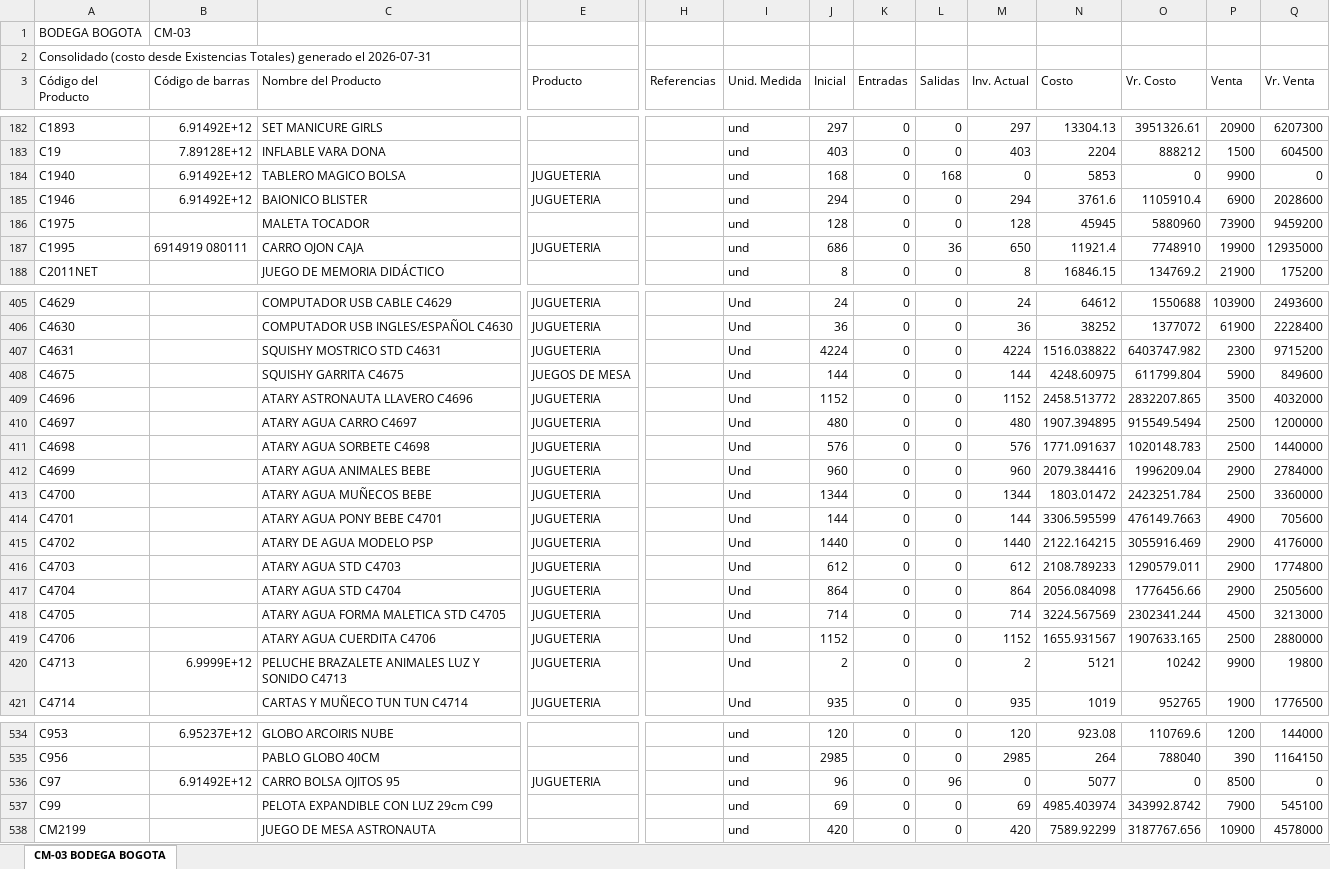
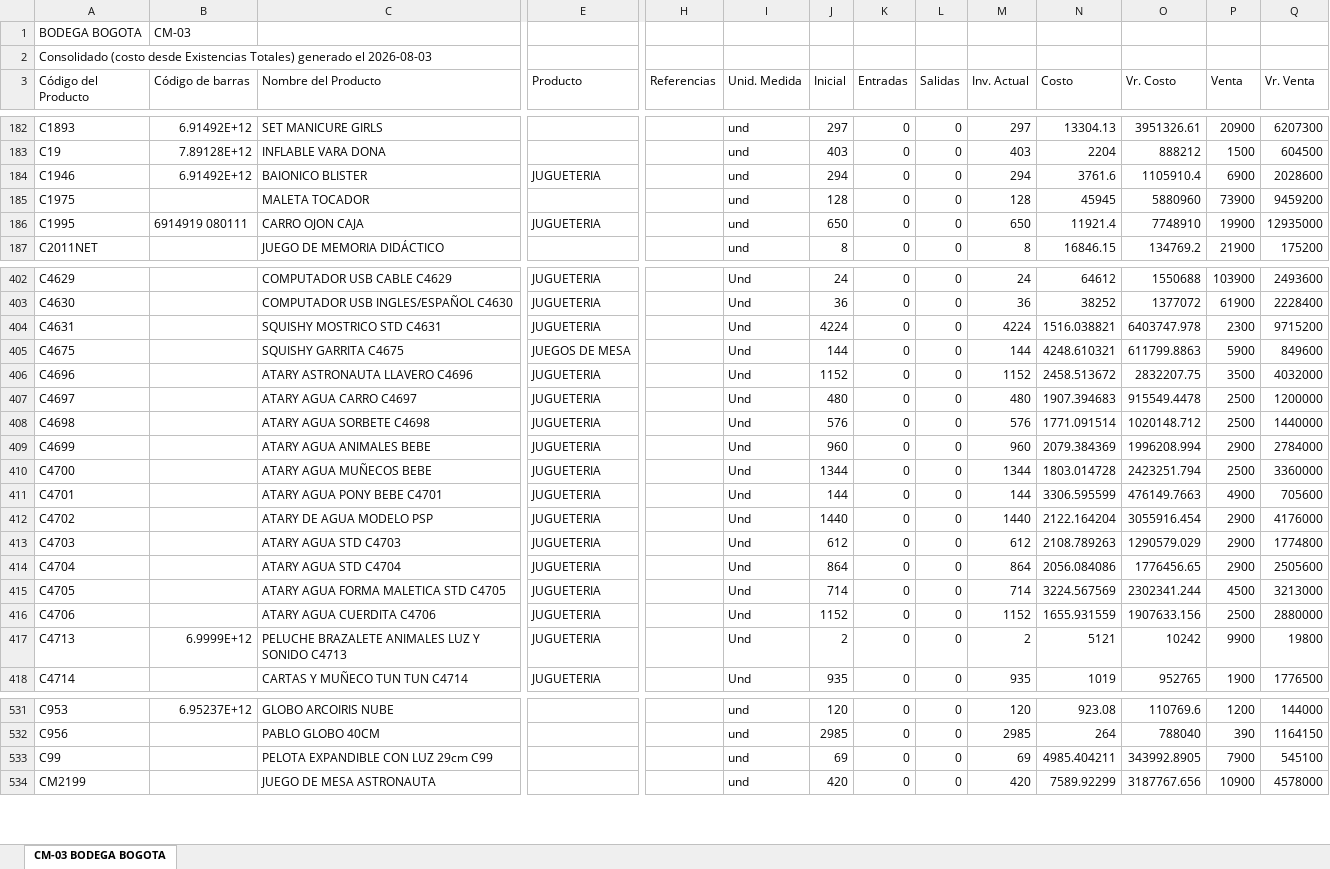
Before and after one commit to jeicardu03/vsummer-dashboard-toys, an Excel workbook: bodegas/CM-03.xlsx, sheet CM-03 BODEGA BOGOTA, drawn as a sheet; only a part is shown, gaps mark what is left out; values as stored, in another font and other column widths than the file's, no borders; removed rows and columns are numbered as before the commit, all else as after; rows hold the shown columns only; the diff covers the shown part only; the diff names each change by its address in the sheet, - before the commit and + after, or states it on an @@ line.

Commit message:
Actualizar CM-03.xlsx

```diff
--- a/bodegas/CM-03.xlsx (sheet CM-03 BODEGA BOGOTA)
+++ b/bodegas/CM-03.xlsx (sheet CM-03 BODEGA BOGOTA)
-A2 (Código del Producto): …generado el 2026-07-31
+A2 (Código del Producto): …generado el 2026-08-03
-row 184: C1940 | 6.91492E+12 | TABLERO MAGICO BOLSA | JUGUETERIA |  | und | 168 | 0 | 168 | 0 | 5853 | 0 | 9900 | 0
-J186 (Inicial): 686
+J186 (Inicial): 650
-L186 (Salidas): 36
+L186 (Salidas): 0
-N404 (Costo): 1516.038822
+N404 (Costo): 1516.038821
-O404 (Vr. Costo): 6403747.982
+O404 (Vr. Costo): 6403747.978
-N405 (Costo): 4248.60975
+N405 (Costo): 4248.610321
-O405 (Vr. Costo): 611799.804
+O405 (Vr. Costo): 611799.8863
-N406 (Costo): 2458.513772
+N406 (Costo): 2458.513672
-O406 (Vr. Costo): 2832207.865
+O406 (Vr. Costo): 2832207.75
-N407 (Costo): 1907.394895
+N407 (Costo): 1907.394683
-O407 (Vr. Costo): 915549.5494
+O407 (Vr. Costo): 915549.4478
-N408 (Costo): 1771.091637
+N408 (Costo): 1771.091514
-O408 (Vr. Costo): 1020148.783
+O408 (Vr. Costo): 1020148.712
-N409 (Costo): 2079.384416
+N409 (Costo): 2079.384369
-O409 (Vr. Costo): 1996209.04
+O409 (Vr. Costo): 1996208.994
-N410 (Costo): 1803.01472
+N410 (Costo): 1803.014728
-O410 (Vr. Costo): 2423251.784
+O410 (Vr. Costo): 2423251.794
-N412 (Costo): 2122.164215
+N412 (Costo): 2122.164204
-O412 (Vr. Costo): 3055916.469
+O412 (Vr. Costo): 3055916.454
-N413 (Costo): 2108.789233
+N413 (Costo): 2108.789263
-O413 (Vr. Costo): 1290579.011
+O413 (Vr. Costo): 1290579.029
-N414 (Costo): 2056.084098
+N414 (Costo): 2056.084086
-O414 (Vr. Costo): 1776456.66
+O414 (Vr. Costo): 1776456.65
-N416 (Costo): 1655.931567
+N416 (Costo): 1655.931559
-O416 (Vr. Costo): 1907633.165
+O416 (Vr. Costo): 1907633.156
-row 536: C97 | 6.91492E+12 | CARRO BOLSA OJITOS 95 | JUGUETERIA |  | und | 96 | 0 | 96 | 0 | 5077 | 0 | 8500 | 0
-N533 (Costo): 4985.403974
+N533 (Costo): 4985.404211
-O533 (Vr. Costo): 343992.8742
+O533 (Vr. Costo): 343992.8905
```
Also changed, not shown: 2 removed rows and 79 edited cells elsewhere in this sheet.
